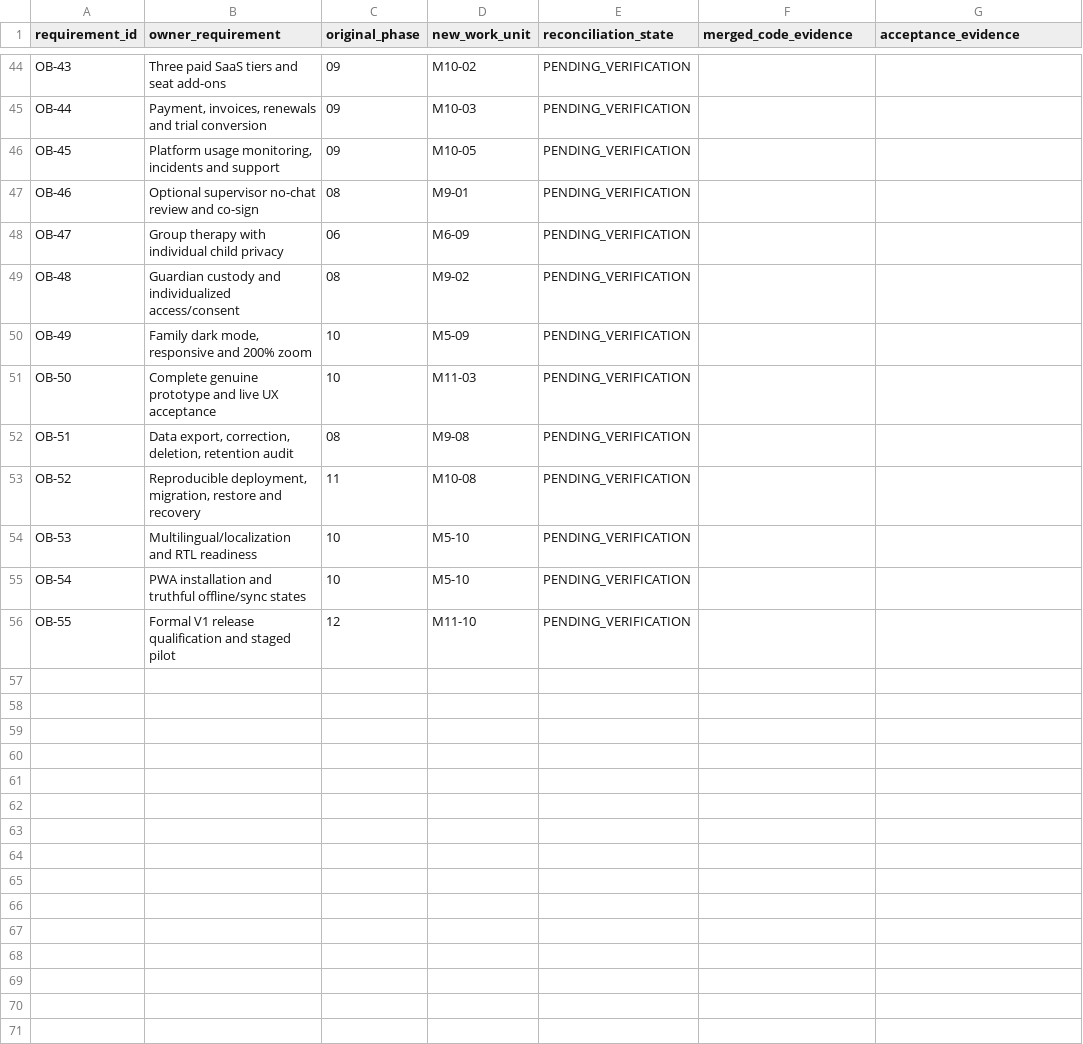
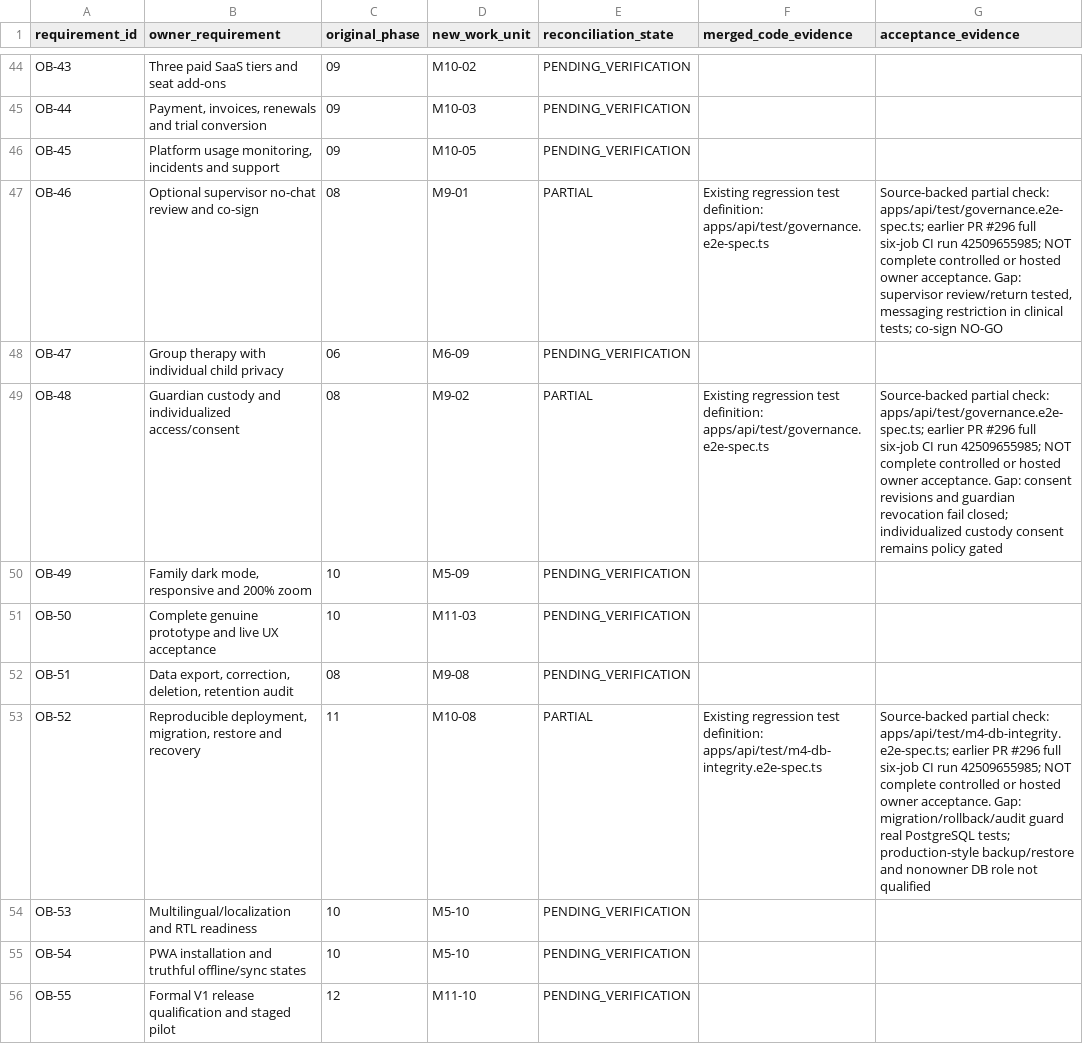
Before and after one commit to NTinkicht/TheraBridge-Emergent, a CSV file: docs/roadmap/M4-01-55-OWNER-REQUIREMENTS.csv, drawn as a sheet; only a part is shown, gaps mark what is left out; the diff covers the shown part only.

Commit message:
M4-01: evidence-map 50 additional directly supported historical requirements
Reviewed conservative source-backed 50-row partial mapping with explicit no-go/acceptance limitations; 94 partial/116 pending/2 V2 excluded. Fix negative test fixture and multiple Codex evidence mismatches. All six final-head CI jobs and independent final-head review green.

```diff
--- a/docs/roadmap/M4-01-55-OWNER-REQUIREMENTS.csv
+++ b/docs/roadmap/M4-01-55-OWNER-REQUIREMENTS.csv
@@ -46,5 +46,5 @@
 "OB-45","Platform usage monitoring, incidents and support","09","M10-05","PENDING_VERIFICATION","",""
-"OB-46","Optional supervisor no-chat review and co-sign","08","M9-01","PENDING_VERIFICATION","",""
+"OB-46","Optional supervisor no-chat review and co-sign","08","M9-01","PARTIAL","Existing regression test definition: apps/api/test/governance.e2e-spec.ts","Source-backed partial check: apps/api/test/governance.e2e-spec.ts; earlier PR #296 full six-job CI run 42509655985; NOT complete controlled or hosted owner acceptance. Gap: supervisor review/return tested, messaging restriction in clinical tests; co-sign NO-GO"
 "OB-47","Group therapy with individual child privacy","06","M6-09","PENDING_VERIFICATION","",""
-"OB-48","Guardian custody and individualized access/consent","08","M9-02","PENDING_VERIFICATION","",""
+"OB-48","Guardian custody and individualized access/consent","08","M9-02","PARTIAL","Existing regression test definition: apps/api/test/governance.e2e-spec.ts","Source-backed partial check: apps/api/test/governance.e2e-spec.ts; earlier PR #296 full six-job CI run 42509655985; NOT complete controlled or hosted owner acceptance. Gap: consent revisions and guardian revocation fail closed; individualized custody consent remains policy gated"
 "OB-49","Family dark mode, responsive and 200% zoom","10","M5-09","PENDING_VERIFICATION","",""
@@ -52,3 +52,3 @@
 "OB-51","Data export, correction, deletion, retention audit","08","M9-08","PENDING_VERIFICATION","",""
-"OB-52","Reproducible deployment, migration, restore and recovery","11","M10-08","PENDING_VERIFICATION","",""
+"OB-52","Reproducible deployment, migration, restore and recovery","11","M10-08","PARTIAL","Existing regression test definition: apps/api/test/m4-db-integrity.e2e-spec.ts","Source-backed partial check: apps/api/test/m4-db-integrity.e2e-spec.ts; earlier PR #296 full six-job CI run 42509655985; NOT complete controlled or hosted owner acceptance. Gap: migration/rollback/audit guard real PostgreSQL tests; production-style backup/restore and nonowner DB role not qualified"
 "OB-53","Multilingual/localization and RTL readiness","10","M5-10","PENDING_VERIFICATION","",""
```
Also changed, not shown: 30 edited cells elsewhere in this file, docs/roadmap/M4-01-66-FEATURE-CROSSWALK.csv, 6 other files.
